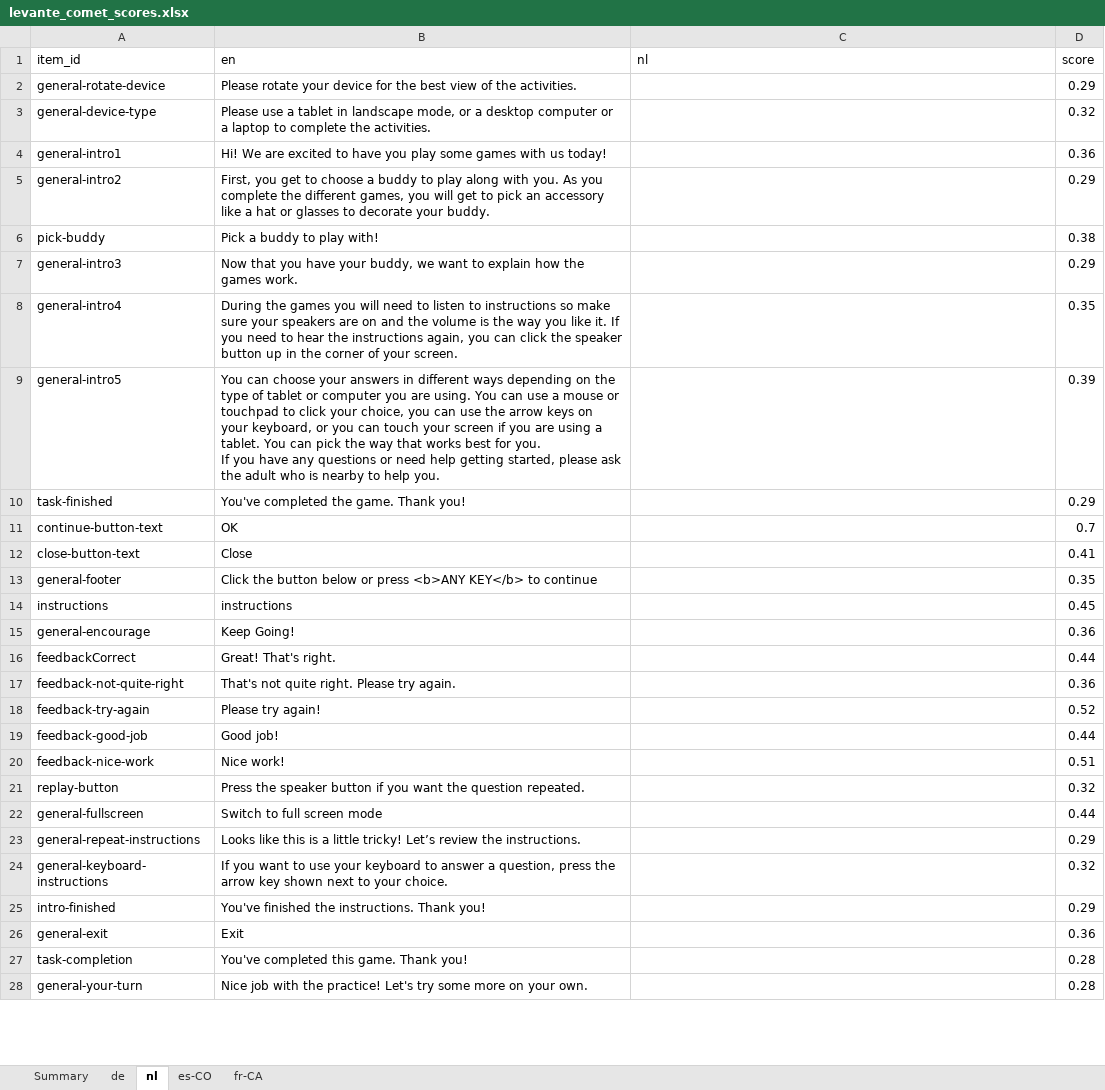
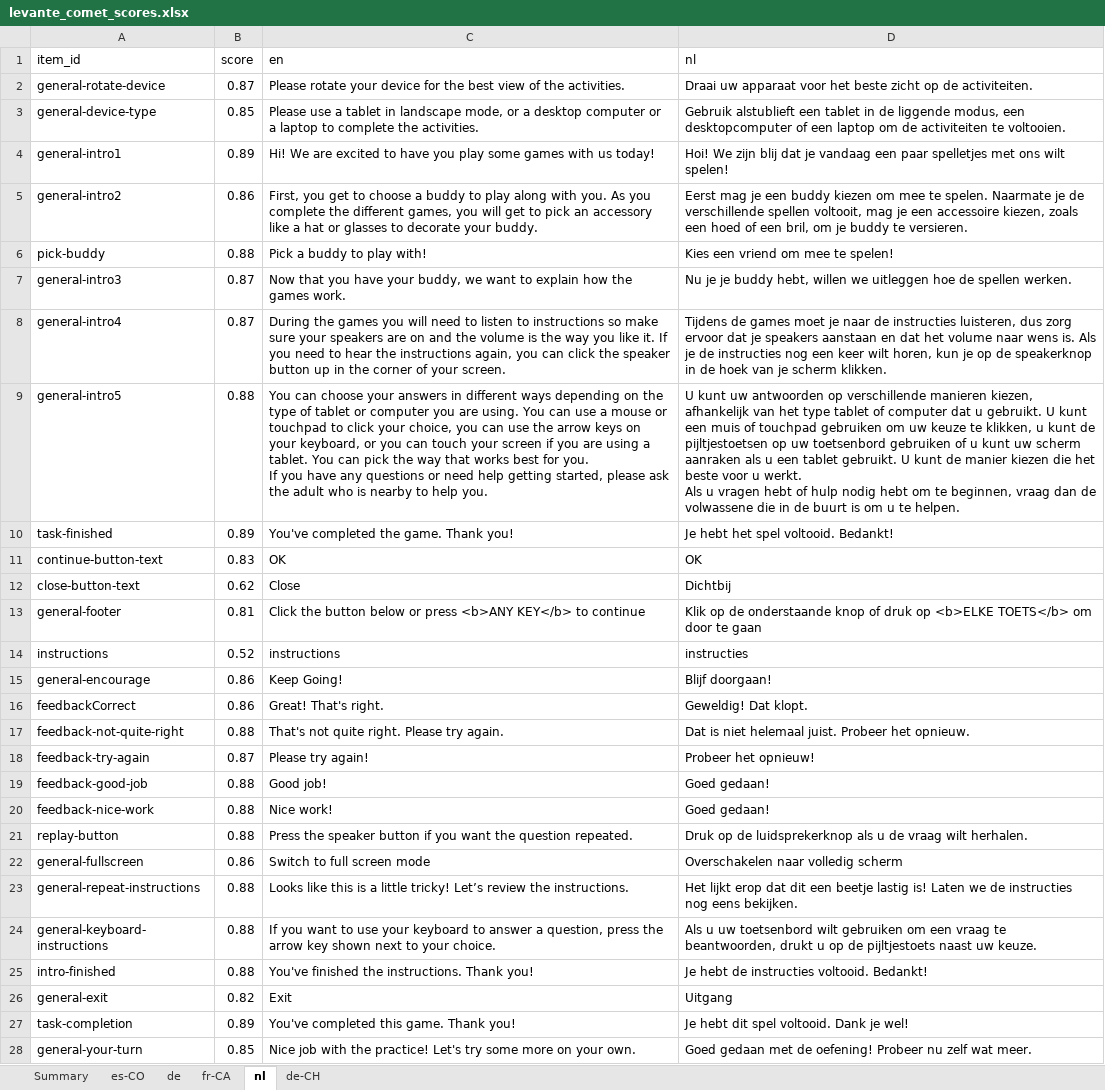
Before and after one commit to levante-framework/levante_translations, an Excel workbook: xcomet/output/levante_comet_scores.xlsx, sheet nl, drawn as a sheet; only a part is shown; values as stored, in another font and other column widths than the file's, no cell formats; removed rows and columns are numbered as before the commit, all else as after; ↵ is a line break in a cell; the diff covers the shown part only; the diff names each change by its address in the sheet, - before the commit and + after, or states it on an @@ line.

```diff
--- a/xcomet/output/levante_comet_scores.xlsx (sheet nl)
+++ b/xcomet/output/levante_comet_scores.xlsx (sheet nl)
+sheet tab: de-CH
@@ sheet tab order changed: Summary | es-CO | de | fr-CA | nl | de-CH @@
+column B (score), rows 2-28: 0.87 | 0.85 | 0.89 | 0.86 | 0.88 | 0.87 | 0.87 | 0.88 | 0.89 | 0.83 | 0.62 | 0.81 | 0.52 | 0.86 | 0.86 | 0.88 | 0.87 | 0.88 | 0.88 | 0.88 | 0.86 | 0.88 | 0.88 | 0.88 | 0.82 | 0.89 | 0.85
-column D (score), rows 2-28: 0.29 | 0.32 | 0.36 | 0.29 | 0.38 | 0.29 | 0.35 | 0.39 | 0.29 | 0.7 | 0.41 | 0.35 | 0.45 | 0.36 | 0.44 | 0.36 | 0.52 | 0.44 | 0.51 | 0.32 | 0.44 | 0.29 | 0.32 | 0.29 | 0.36 | 0.28 | 0.28
-D2 (nl): (empty)
+D2 (nl): Draai uw apparaat voor het beste zicht op de activiteiten.
-D3 (nl): (empty)
+D3 (nl): Gebruik alstublieft een tablet in de liggende modus, een desktopcomputer of een laptop om de activiteiten te voltooien.
-D4 (nl): (empty)
+D4 (nl): Hoi! We zijn blij dat je vandaag een paar spelletjes met ons wilt spelen!
-D5 (nl): (empty)
+D5 (nl): Eerst mag je een buddy kiezen om mee te spelen. Naarmate je de verschillende spellen voltooit, mag je een accessoire kiezen, zoals een hoed of een bril, om je buddy te versieren.
-D6 (nl): (empty)
+D6 (nl): Kies een vriend om mee te spelen!
-D7 (nl): (empty)
+D7 (nl): Nu je je buddy hebt, willen we uitleggen hoe de spellen werken.
-D8 (nl): (empty)
+D8 (nl): Tijdens de games moet je naar de instructies luisteren, dus zorg ervoor dat je speakers aanstaan en dat het volume naar wens is. Als je de instructies nog een keer wilt horen, kun je op de speakerknop in de hoek van je scherm klikken.
-D9 (nl): (empty)
+D9 (nl): U kunt uw antwoorden op verschillende manieren kiezen, afhankelijk van het type tablet of computer dat u gebruikt. U kunt een muis of touchpad gebruiken om uw keuze te klikken, u kunt de pijltjestoetsen op uw toetsenbord gebruiken of u kunt uw scherm aanraken als u een tablet gebruikt. U kunt de manier kiezen die het beste voor u werkt. ↵ Als u vragen hebt of hulp nodig hebt om te beginnen, vraag dan de volwassene die in de buurt is om u te helpen.
-D10 (nl): (empty)
+D10 (nl): Je hebt het spel voltooid. Bedankt!
-D11 (nl): (empty)
+D11 (nl): OK
-D12 (nl): (empty)
+D12 (nl): Dichtbij
-D13 (nl): (empty)
+D13 (nl): Klik op de onderstaande knop of druk op <b>ELKE TOETS</b> om door te gaan
-D14 (nl): (empty)
+D14 (nl): instructies
-D15 (nl): (empty)
+D15 (nl): Blijf doorgaan!
-D16 (nl): (empty)
+D16 (nl): Geweldig! Dat klopt.
-D17 (nl): (empty)
+D17 (nl): Dat is niet helemaal juist. Probeer het opnieuw.
-D18 (nl): (empty)
+D18 (nl): Probeer het opnieuw!
-D19:D20 (nl): (empty)
+D19:D20 (nl): Goed gedaan!
-D21 (nl): (empty)
+D21 (nl): Druk op de luidsprekerknop als u de vraag wilt herhalen.
-D22 (nl): (empty)
+D22 (nl): Overschakelen naar volledig scherm
-D23 (nl): (empty)
+D23 (nl): Het lijkt erop dat dit een beetje lastig is! Laten we de instructies nog eens bekijken.
-D24 (nl): (empty)
+D24 (nl): Als u uw toetsenbord wilt gebruiken om een vraag te beantwoorden, drukt u op de pijltjestoets naast uw keuze.
-D25 (nl): (empty)
+D25 (nl): Je hebt de instructies voltooid. Bedankt!
-D26 (nl): (empty)
+D26 (nl): Uitgang
-D27 (nl): (empty)
+D27 (nl): Je hebt dit spel voltooid. Dank je wel!
-D28 (nl): (empty)
+D28 (nl): Goed gedaan met de oefening! Probeer nu zelf wat meer.
```
Also changed, not shown: 757 edited cells elsewhere in this sheet, sheet fr-CA, sheet es-CO, sheet de, sheet Summary, cell formats, 35 other files.
